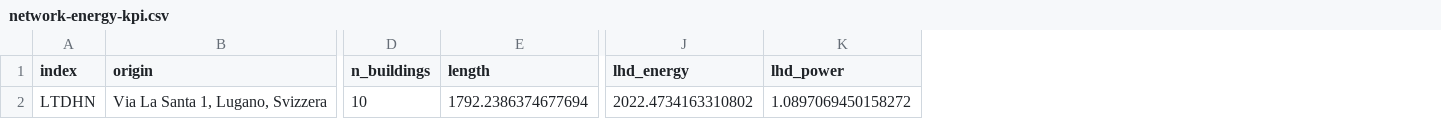
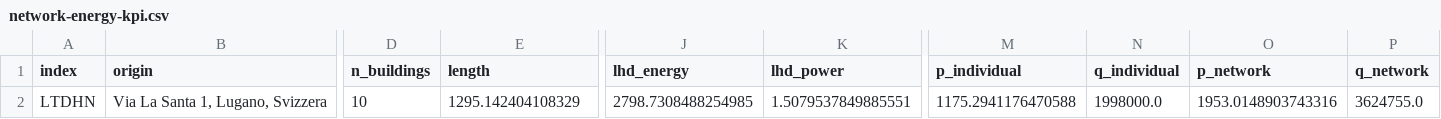
Before and after one commit to rictoffanin/fast-feasibility-dh, a CSV file: output/results-5192-x717902.364-y96727.698-r250-n10-LTDHN/network-energy-kpi.csv, drawn as a sheet; only a part is shown, gaps mark what is left out; the diff names each change by its address in the sheet, - before the commit and + after, or states it on an @@ line.

```diff
--- a/output/results-5192-x717902.364-y96727.698-r250-n10-LTDHN/network-energy-kpi.csv
+++ b/output/results-5192-x717902.364-y96727.698-r250-n10-LTDHN/network-energy-kpi.csv
+column M (p_individual), row 2: 1175.2941176470588
+column N (q_individual), row 2: 1998000.0
+column O (p_network), row 2: 1953.0148903743316
+column P (q_network), row 2: 3624755.0
-E2 (length): 1792.2386374677694
+E2 (length): 1295.142404108329
-J2 (lhd_energy): 2022.4734163310802
+J2 (lhd_energy): 2798.7308488254985
-K2 (lhd_power): 1.0897069450158272
+K2 (lhd_power): 1.5079537849885551
```
Also changed, not shown: 5 other files.
